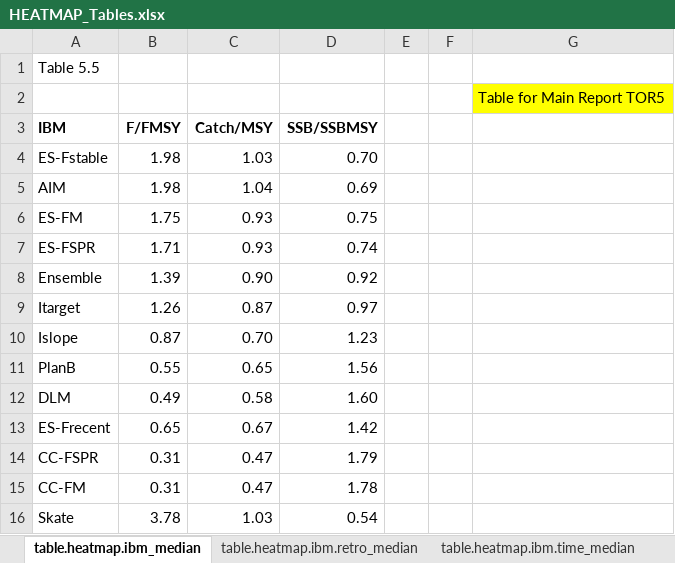
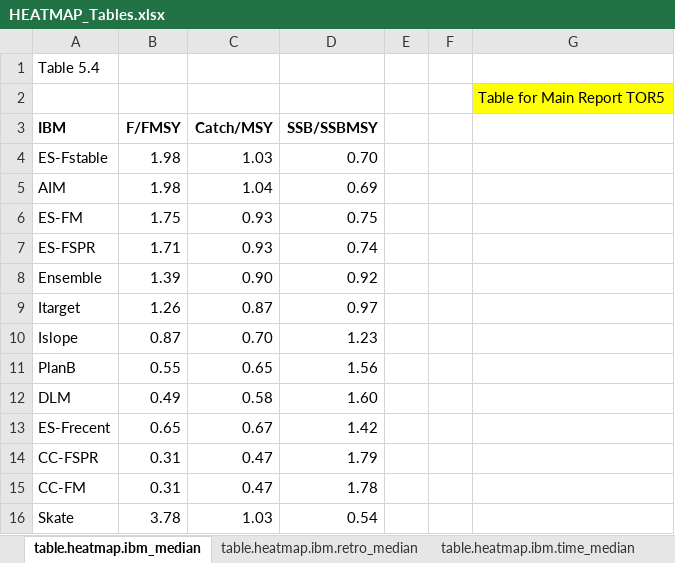
Before and after one commit to cmlegault/IBMWG, an Excel workbook: tables_figs/heatmap_tables_figs/HEATMAP_Tables.xlsx, sheet table.heatmap.ibm_median, drawn as a sheet; values as stored, in another font and other column widths than the file's, no borders; the diff names each change by its address in the sheet, - before the commit and + after, or states it on an @@ line.

Commit message:
corrected table number

```diff
--- a/tables_figs/heatmap_tables_figs/HEATMAP_Tables.xlsx (sheet table.heatmap.ibm_median)
+++ b/tables_figs/heatmap_tables_figs/HEATMAP_Tables.xlsx (sheet table.heatmap.ibm_median)
-A1 (IBM): Table 5.5
+A1 (IBM): Table 5.4
```
